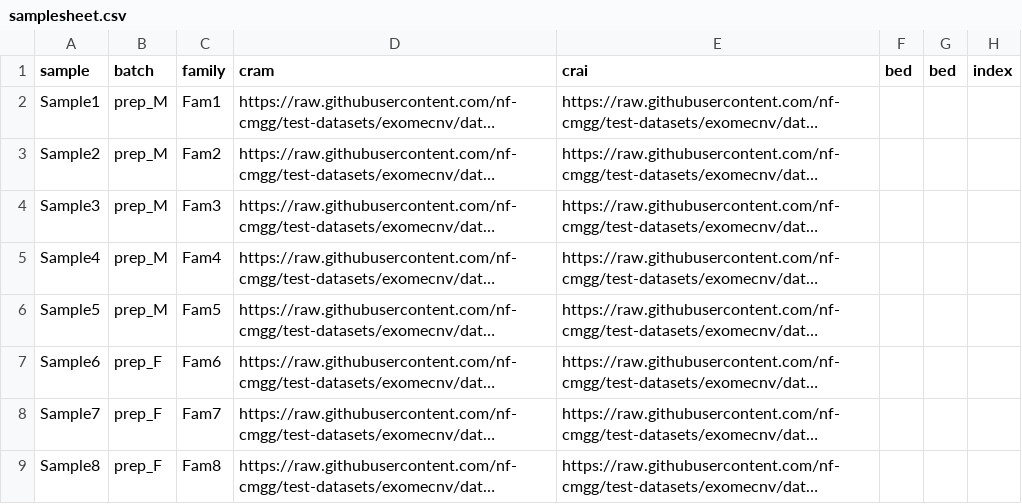
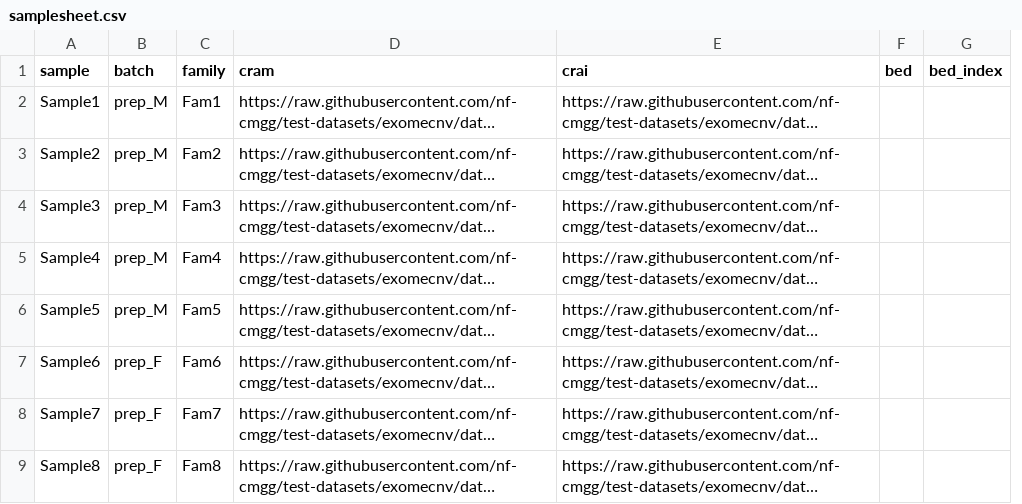
Before and after one commit to nf-cmgg/exomecnv, a CSV file: assets/samplesheet.csv, drawn as a sheet; only a part is shown; long unchanged cells end in …; removed rows and columns are numbered as before the commit, all else as after; the diff names each change by its address in the sheet, - before the commit and + after, or states it on an @@ line.

Commit message:
add per-base.bed.gz samplesheet

```diff
--- a/assets/samplesheet.csv
+++ b/assets/samplesheet.csv
-column G (bed), empty
-column H (index), empty
+column G (bed_index), empty
```
Also changed, not shown: 2 other files.
